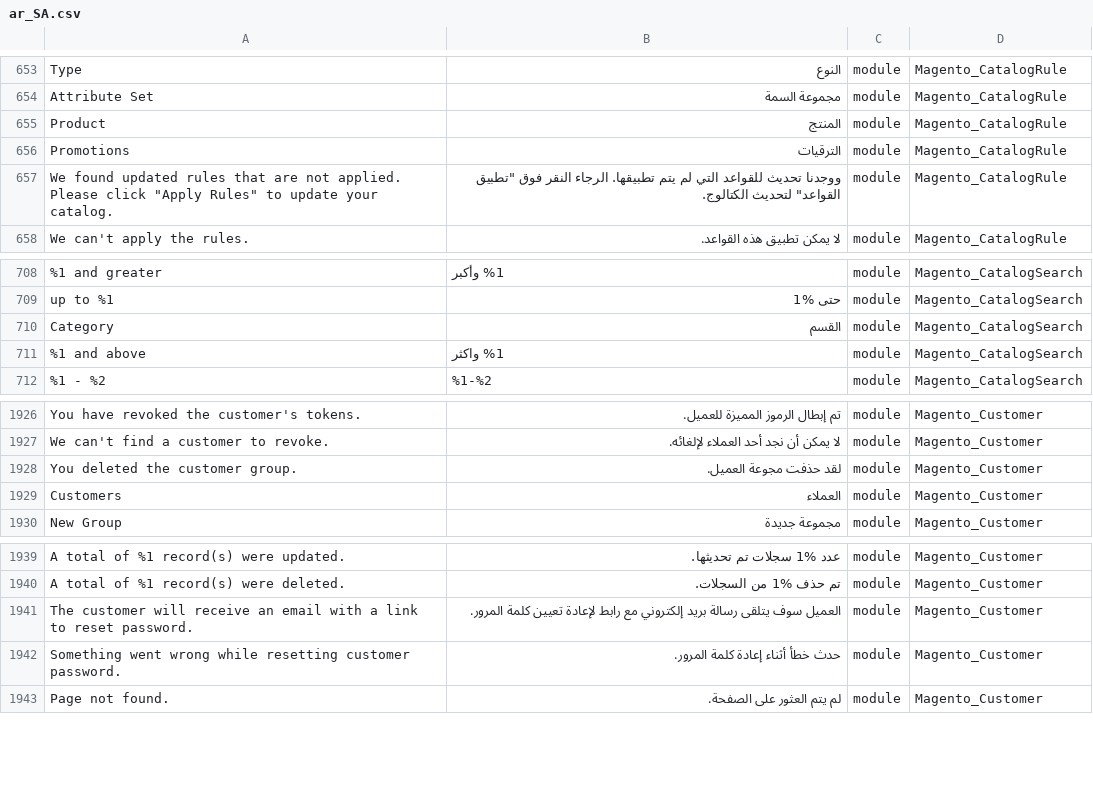
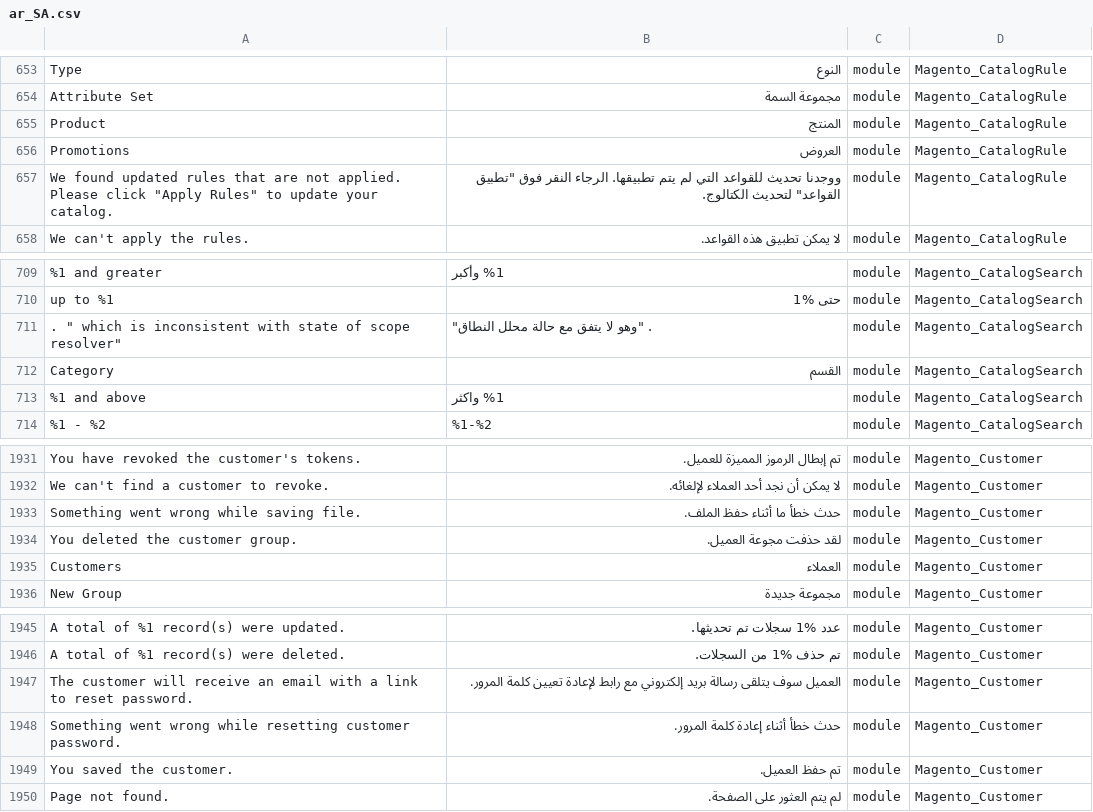
Before and after one commit to Magento2Translations/language_ar_sa, a CSV file: ar_SA.csv, drawn as a sheet; only a part is shown, gaps mark what is left out; the diff covers the shown part only; the diff names each change by its address in the sheet, - before the commit and + after, or states it on an @@ line.

```diff
--- a/ar_SA.csv
+++ b/ar_SA.csv
-B656: الترقيات
+B656: العروض
+row 711: . " which is inconsistent with state of scope resolver" | . "وهو لا يتفق مع حالة محلل النطاق" | module | Magento_CatalogSearch
+row 1933: Something went wrong while saving file. | حدث خطأ ما أثناء حفظ الملف. | module | Magento_Customer
+row 1949: You saved the customer. | تم حفظ العميل. | module | Magento_Customer
```
Also changed, not shown: 13 added rows and 3 edited cells elsewhere in this file, 1 other file.
